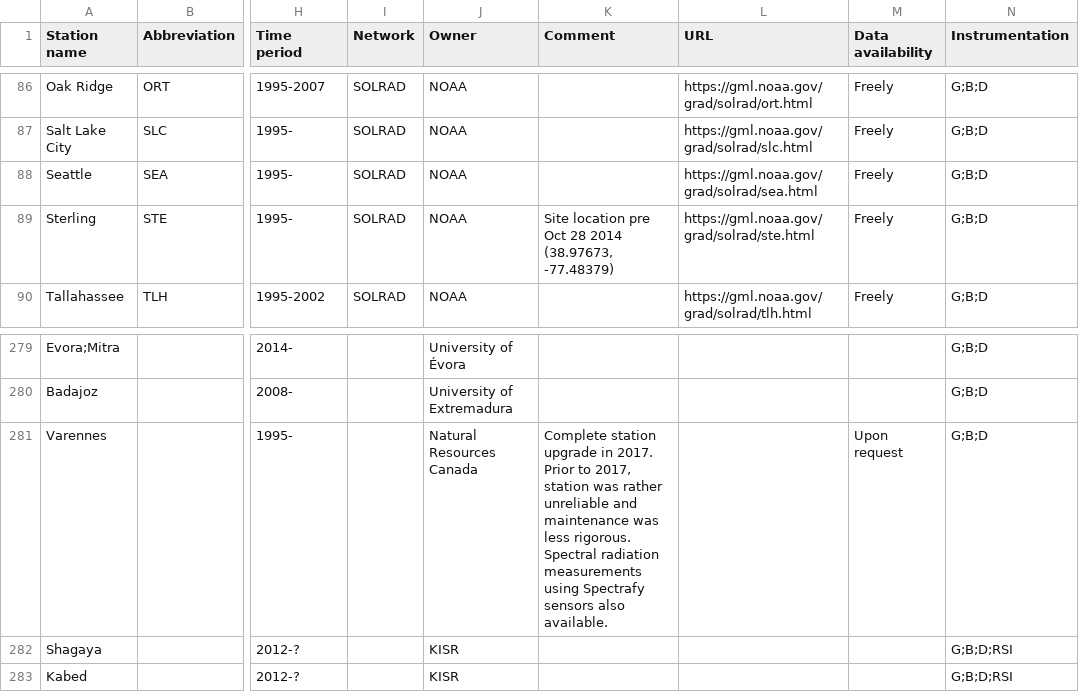
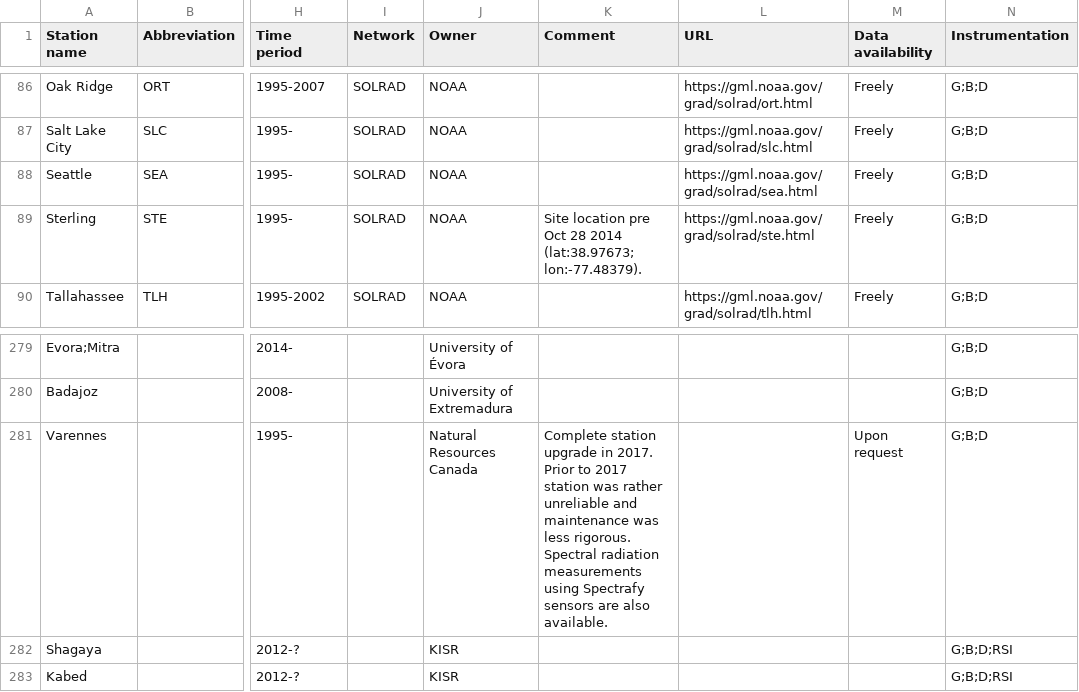
Before and after one commit to AssessingSolar/solarstations, a CSV file: solarstations.csv, drawn as a sheet; only a part is shown, gaps mark what is left out; the diff covers the shown part only; the diff names each change by its address in the sheet, - before the commit and + after, or states it on an @@ line.

Commit message:
Replace , with ; in comment column (#294)

```diff
--- a/solarstations.csv
+++ b/solarstations.csv
-K89 (Comment): …28 2014 (38.97673, -77.48379)
+K89 (Comment): …28 2014 (lat:38.97673; lon:-77.48379).
-K281 (Comment): …Prior to 2017, station was rather unreliable and maintenance was less rigorous. Spectral radiation measurements using Spectrafy sensors also available.
+K281 (Comment): …Prior to 2017 station was rather unreliable and maintenance was less rigorous. Spectral radiation measurements using Spectrafy sensors are also available.
```
Also changed, not shown: 11 edited cells elsewhere in this file.
